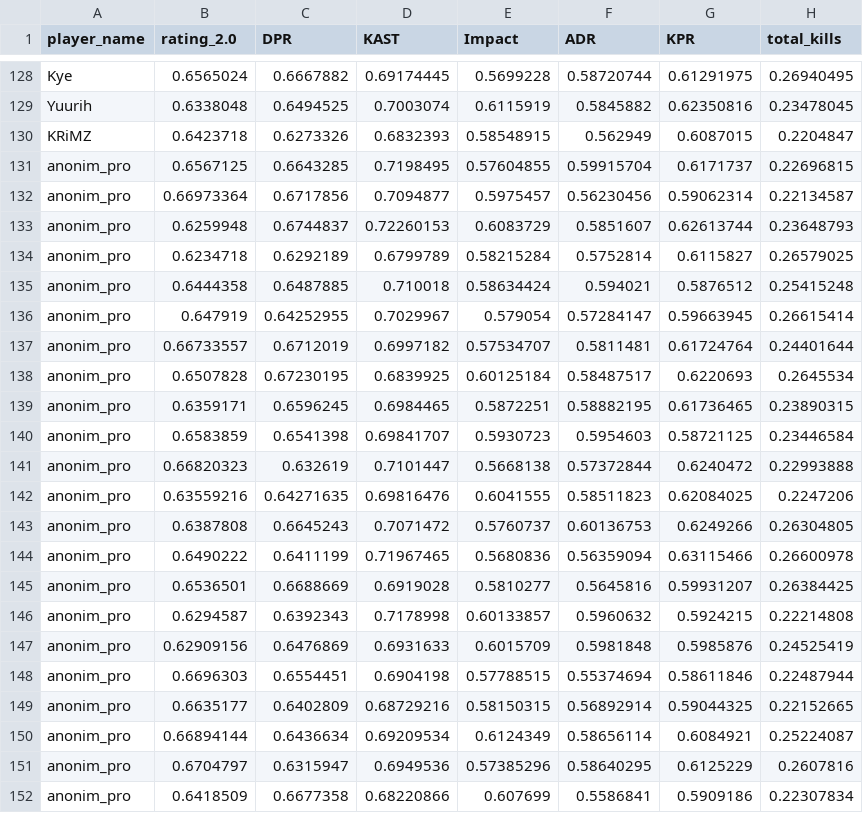
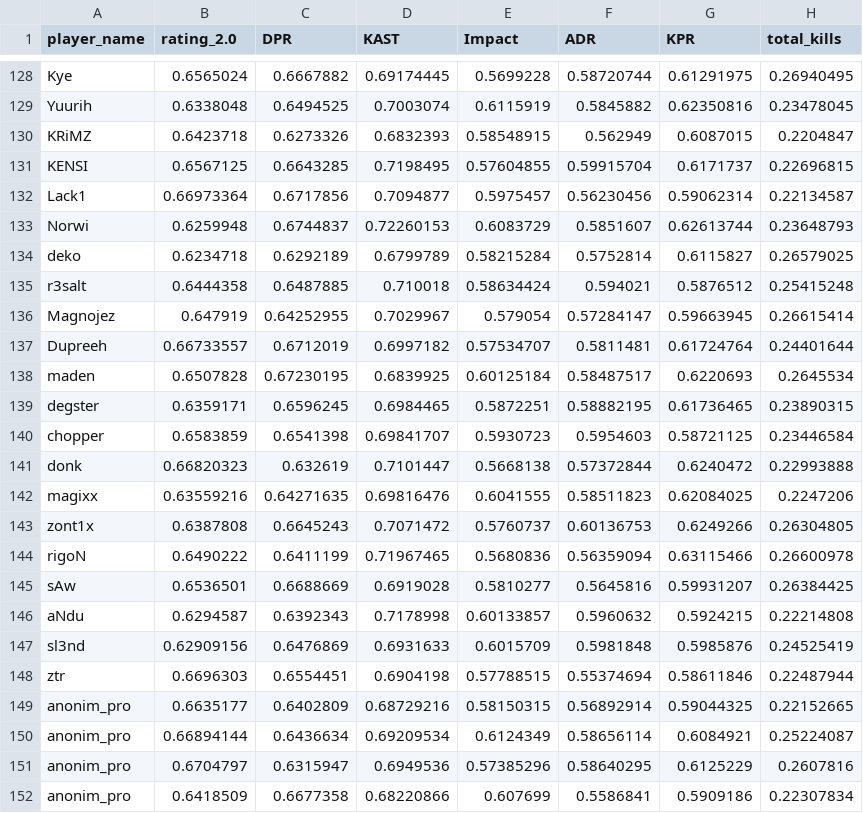
Before and after one commit to szmidapatrik/c2m1TPaeVlsln, a CSV file: data/player-stats/missing_players_df_2023.csv, drawn as a sheet; only a part is shown, gaps mark what is left out; the diff names each change by its address in the sheet, - before the commit and + after, or states it on an @@ line.

```diff
--- a/data/player-stats/missing_players_df_2023.csv
+++ b/data/player-stats/missing_players_df_2023.csv
-A131 (player_name): anonim_pro
+A131 (player_name): KENSI
-A132 (player_name): anonim_pro
+A132 (player_name): Lack1
-A133 (player_name): anonim_pro
+A133 (player_name): Norwi
-A134 (player_name): anonim_pro
+A134 (player_name): deko
-A135 (player_name): anonim_pro
+A135 (player_name): r3salt
-A136 (player_name): anonim_pro
+A136 (player_name): Magnojez
-A137 (player_name): anonim_pro
+A137 (player_name): Dupreeh
-A138 (player_name): anonim_pro
+A138 (player_name): maden
-A139 (player_name): anonim_pro
+A139 (player_name): degster
-A140 (player_name): anonim_pro
+A140 (player_name): chopper
-A141 (player_name): anonim_pro
+A141 (player_name): donk
-A142 (player_name): anonim_pro
+A142 (player_name): magixx
-A143 (player_name): anonim_pro
+A143 (player_name): zont1x
-A144 (player_name): anonim_pro
+A144 (player_name): rigoN
-A145 (player_name): anonim_pro
+A145 (player_name): sAw
-A146 (player_name): anonim_pro
+A146 (player_name): aNdu
-A147 (player_name): anonim_pro
+A147 (player_name): sl3nd
-A148 (player_name): anonim_pro
+A148 (player_name): ztr
```
Also changed, not shown: 5 other files.
